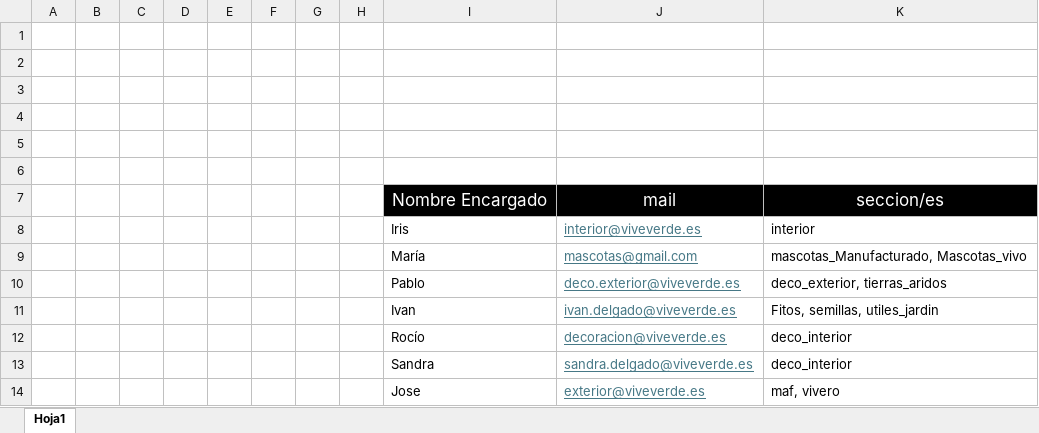
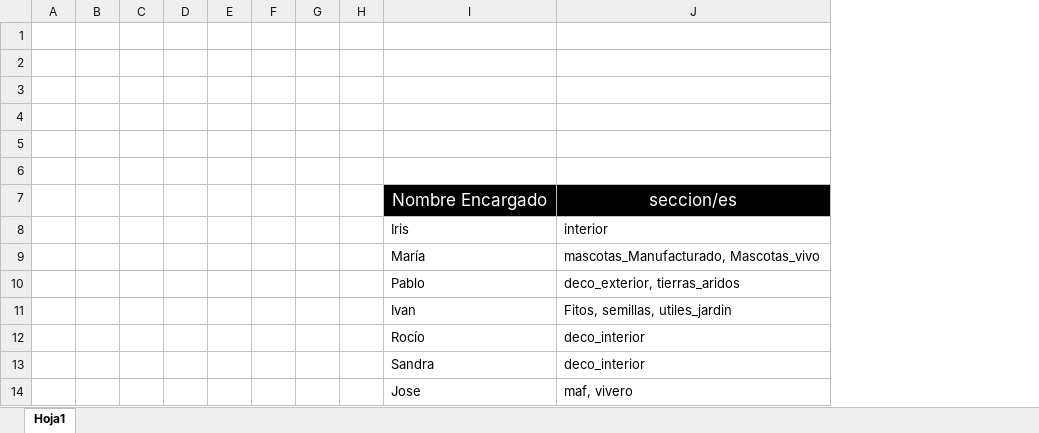
Before and after one commit to idalonso123/PROGRAMA_PEDIDOS, an Excel workbook: data/input/encargados.xlsx, sheet Hoja1, drawn as a sheet; values as stored, in another font and other column widths than the file's, no borders; the diff names each change by its address in the sheet, - before the commit and + after, or states it on an @@ line.

Commit message:
Hemos hecho algunas mejoras en el script como hacer que los mails solo se gestionen del archivo config.json y no del archivo encargados.xlsx

```diff
--- a/data/input/encargados.xlsx (sheet Hoja1)
+++ b/data/input/encargados.xlsx (sheet Hoja1)
-column J, rows 7-14: mail | interior@viveverde.es | mascotas@gmail.com | deco.exterior@viveverde.es | ivan.delgado@viveverde.es | decoracion@viveverde.es | sandra.delgado@viveverde.es | exterior@viveverde.es
```
Also changed, not shown: 21 other files.
